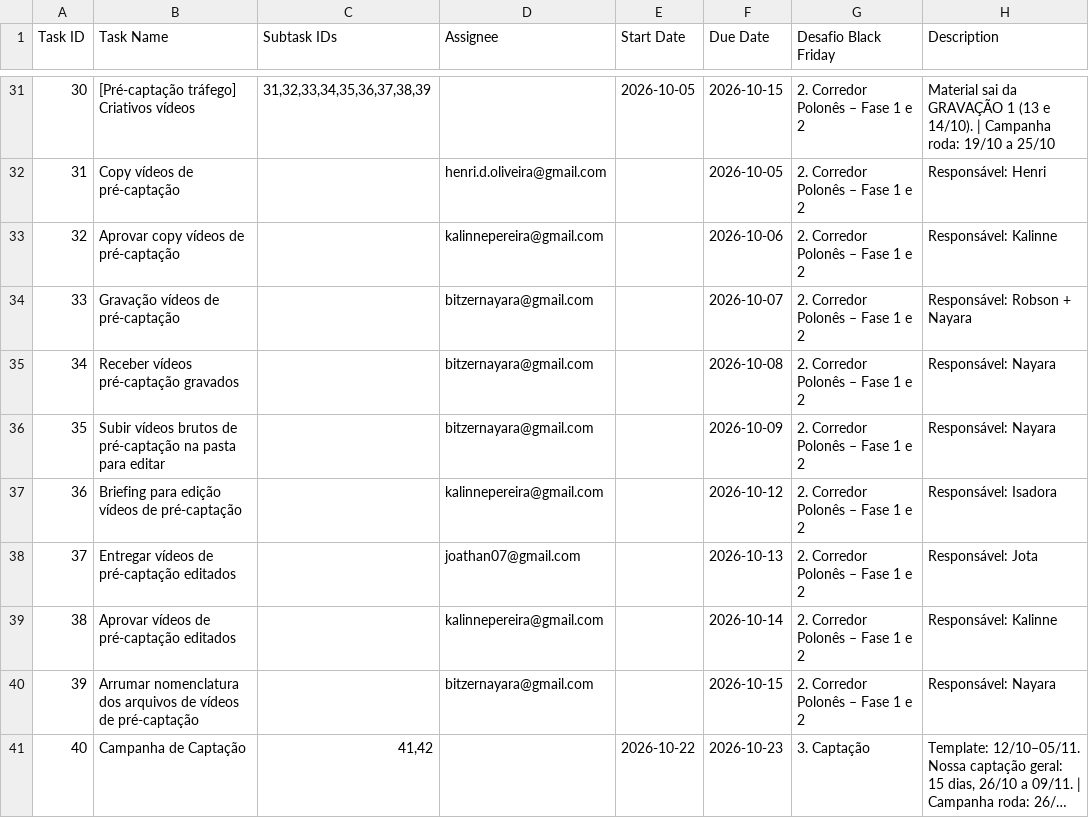
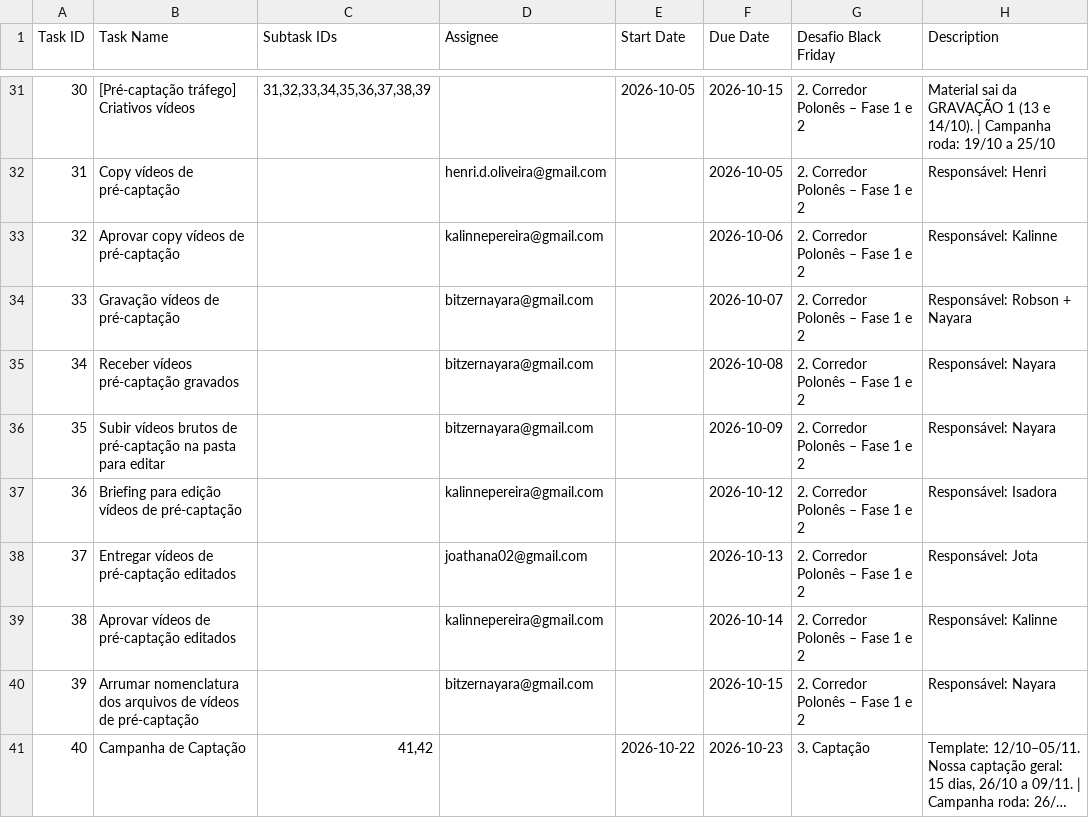
Before and after one commit to kalinnepereira/kalinne, a CSV file: black-friday-robson-cardenas/plano/IMPORTAR-NO-CLICKUP-nao-alunos.csv, drawn as a sheet; only a part is shown, gaps mark what is left out; long unchanged cells end in …; the diff covers the shown part only.

```diff
--- a/black-friday-robson-cardenas/plano/IMPORTAR-NO-CLICKUP-nao-alunos.csv
+++ b/black-friday-robson-cardenas/plano/IMPORTAR-NO-CLICKUP-nao-alunos.csv
@@ -37,3 +37,3 @@
 36,Briefing para edição vídeos de pré-captação,,kalinnepereira@gmail.com,,2026-10-12,2. Corredor Polonês – Fase 1 e 2,Responsável: Isadora
-37,Entregar vídeos de pré-captação editados,,joathan07@gmail.com,,2026-10-13,2. Corredor Polonês – Fase 1 e 2,Responsável: Jota
+37,Entregar vídeos de pré-captação editados,,joathana02@gmail.com,,2026-10-13,2. Corredor Polonês – Fase 1 e 2,Responsável: Jota
 38,Aprovar vídeos de pré-captação editados,,kalinnepereira@gmail.com,,2026-10-14,2. Corredor Polonês – Fase 1 e 2,Responsável: Kalinne
```
Also changed, not shown: 55 edited cells elsewhere in this file, black-friday-robson-cardenas/plano/CONFERENCIA-nao-alunos.csv, black-friday-robson-cardenas/plano/bf-NAO-ALUNOS-completo.csv, 4 other files.
